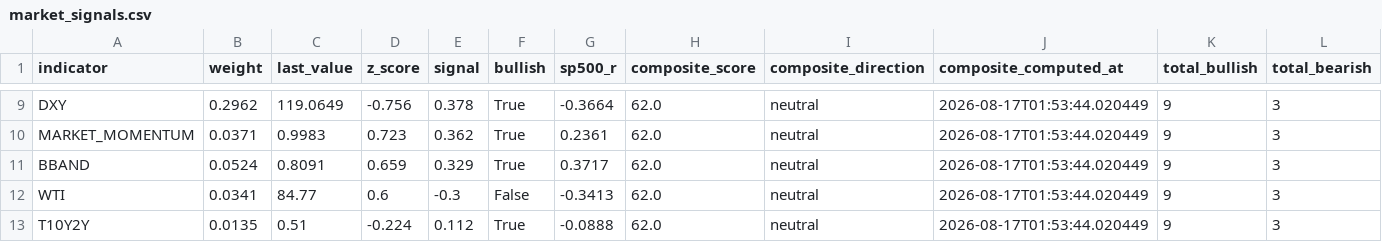
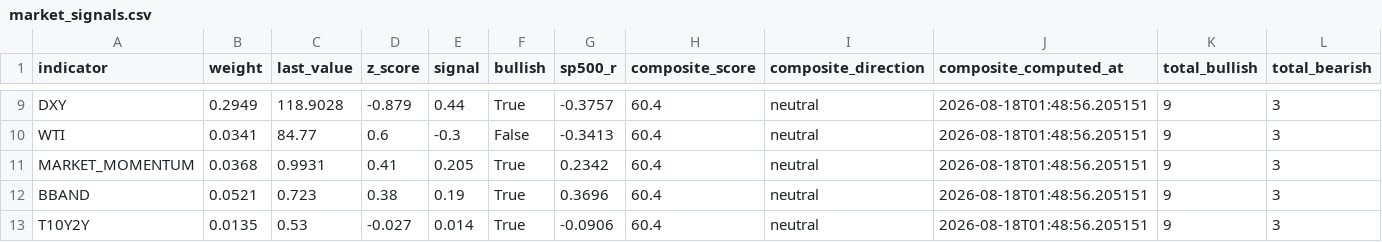
Before and after one commit to HwangatWork/AI-Analyzer, a CSV file: output/market_signals.csv, drawn as a sheet; only a part is shown, gaps mark what is left out; removed rows and columns are numbered as before the commit, all else as after; rows hold the shown columns only; the diff covers the shown part only; the diff names each change by its address in the sheet, - before the commit and + after, or states it on an @@ line.

```diff
--- a/output/market_signals.csv
+++ b/output/market_signals.csv
-B9 (weight): 0.2962
+B9 (weight): 0.2949
-C9 (last_value): 119.0649
+C9 (last_value): 118.9028
-D9 (z_score): -0.756
+D9 (z_score): -0.879
-E9 (signal): 0.378
+E9 (signal): 0.44
-G9 (sp500_r): -0.3664
+G9 (sp500_r): -0.3757
-H9 (composite_score): 62.0
+H9 (composite_score): 60.4
-J9 (composite_computed_at): 2026-08-17T01:53:44.020449
+J9 (composite_computed_at): 2026-08-18T01:48:56.205151
+row 10: WTI | 0.0341 | 84.77 | 0.6 | -0.3 | False | -0.3413 | 60.4 | neutral | 2026-08-18T01:48:56.205151 | 9 | 3
-B11 (weight): 0.0371
+B11 (weight): 0.0368
-C11 (last_value): 0.9983
+C11 (last_value): 0.9931
-D11 (z_score): 0.723
+D11 (z_score): 0.41
-E11 (signal): 0.362
+E11 (signal): 0.205
-G11 (sp500_r): 0.2361
+G11 (sp500_r): 0.2342
-H11:H12 (composite_score): 62.0
+H11:H12 (composite_score): 60.4
-J11:J12 (composite_computed_at): 2026-08-17T01:53:44.020449
+J11:J12 (composite_computed_at): 2026-08-18T01:48:56.205151
-B12 (weight): 0.0524
+B12 (weight): 0.0521
-C12 (last_value): 0.8091
+C12 (last_value): 0.723
-D12 (z_score): 0.659
+D12 (z_score): 0.38
-E12 (signal): 0.329
+E12 (signal): 0.19
-G12 (sp500_r): 0.3717
+G12 (sp500_r): 0.3696
-row 12: WTI | 0.0341 | 84.77 | 0.6 | -0.3 | False | -0.3413 | 62.0 | neutral | 2026-08-17T01:53:44.020449 | 9 | 3
-C13 (last_value): 0.51
+C13 (last_value): 0.53
-D13 (z_score): -0.224
+D13 (z_score): -0.027
-E13 (signal): 0.112
+E13 (signal): 0.014
-G13 (sp500_r): -0.0888
+G13 (sp500_r): -0.0906
-H13 (composite_score): 62.0
+H13 (composite_score): 60.4
-J13 (composite_computed_at): 2026-08-17T01:53:44.020449
+J13 (composite_computed_at): 2026-08-18T01:48:56.205151
```
Also changed, not shown: 3 added rows, 3 removed rows and 23 edited cells elsewhere in this file, output/indicator_ranking.csv, output/stock_analysis.csv, 7 other files.
